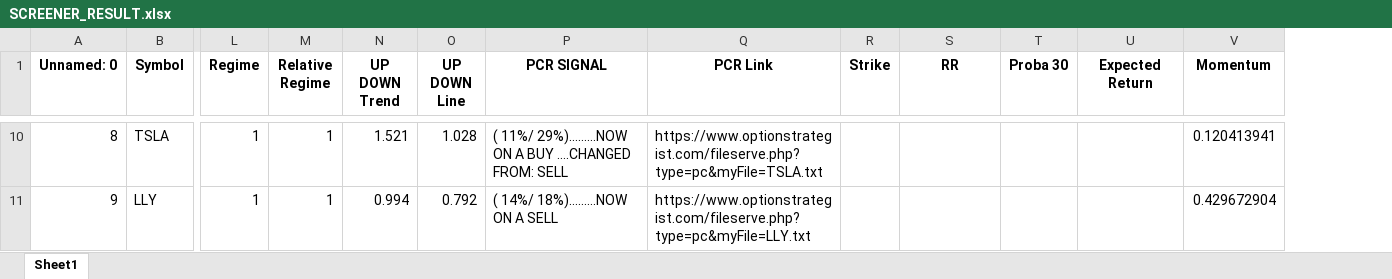
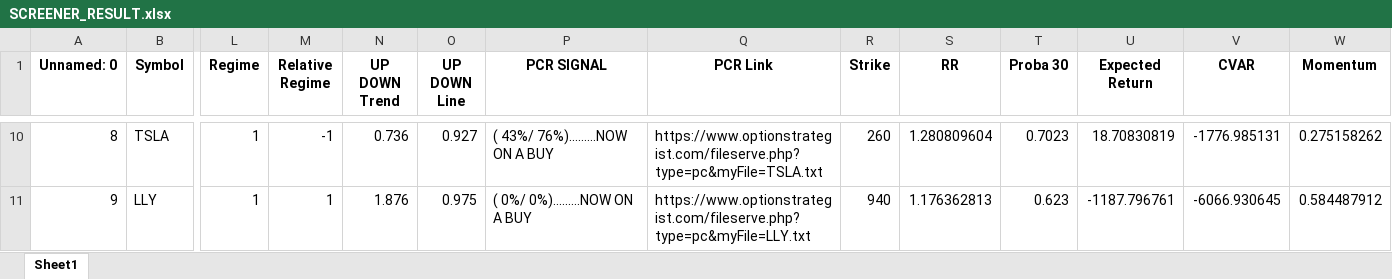
Before and after one commit to Anton-Filimoncev/SHORT_LONG_STRATEGY, an Excel workbook: Screeaner_ITM_PUT_CALENDAR/SCREENER_RESULT.xlsx, sheet Sheet1, drawn as a sheet; only a part is shown, gaps mark what is left out; values as stored, in another font and other column widths than the file's, no borders; addresses are those after the commit; the diff covers the shown part only; the diff names each change by its address in the sheet, - before the commit and + after, or states it on an @@ line.

```diff
--- a/Screeaner_ITM_PUT_CALENDAR/SCREENER_RESULT.xlsx (sheet Sheet1)
+++ b/Screeaner_ITM_PUT_CALENDAR/SCREENER_RESULT.xlsx (sheet Sheet1)
+column V (CVAR), rows 10-11: -1776.985131 | -6066.930645
-M10 (Relative Regime): 1
+M10 (Relative Regime): -1
-N10 (UP DOWN Trend): 1.521
+N10 (UP DOWN Trend): 0.736
-O10 (UP DOWN Line): 1.028
+O10 (UP DOWN Line): 0.927
-P10 (PCR SIGNAL): ( 11%/ 29%).........NOW ON A BUY ....CHANGED FROM: SELL
+P10 (PCR SIGNAL): ( 43%/ 76%).........NOW ON A BUY
-R10 (Strike): (empty)
+R10 (Strike): 260
-S10 (RR): (empty)
+S10 (RR): 1.280809604
-T10 (Proba 30): (empty)
+T10 (Proba 30): 0.7023
-U10 (Expected Return): (empty)
+U10 (Expected Return): 18.70830819
-W10 (Momentum): 0.120413941
+W10 (Momentum): 0.275158262
-N11 (UP DOWN Trend): 0.994
+N11 (UP DOWN Trend): 1.876
-O11 (UP DOWN Line): 0.792
+O11 (UP DOWN Line): 0.975
-P11 (PCR SIGNAL): ( 14%/ 18%).........NOW ON A SELL
+P11 (PCR SIGNAL): ( 0%/ 0%).........NOW ON A BUY
-R11 (Strike): (empty)
+R11 (Strike): 940
-S11 (RR): (empty)
+S11 (RR): 1.176362813
-T11 (Proba 30): (empty)
+T11 (Proba 30): 0.623
-U11 (Expected Return): (empty)
+U11 (Expected Return): -1187.796761
-W11 (Momentum): 0.429672904
+W11 (Momentum): 0.584487912
```
Also changed, not shown: 58 edited cells elsewhere in this sheet, ETF/ETF_result.xlsx, 6 other files.
